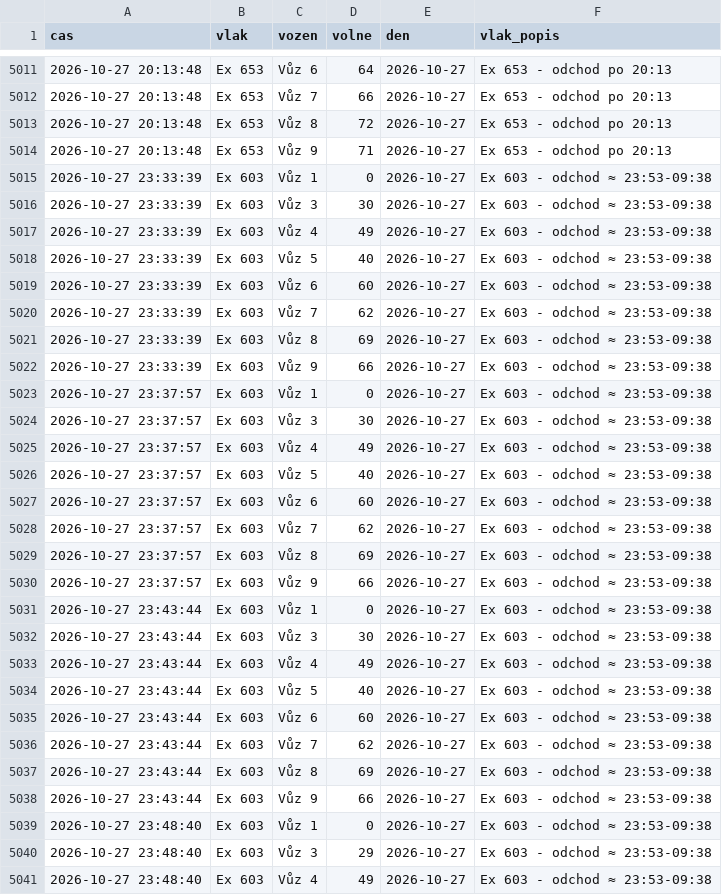
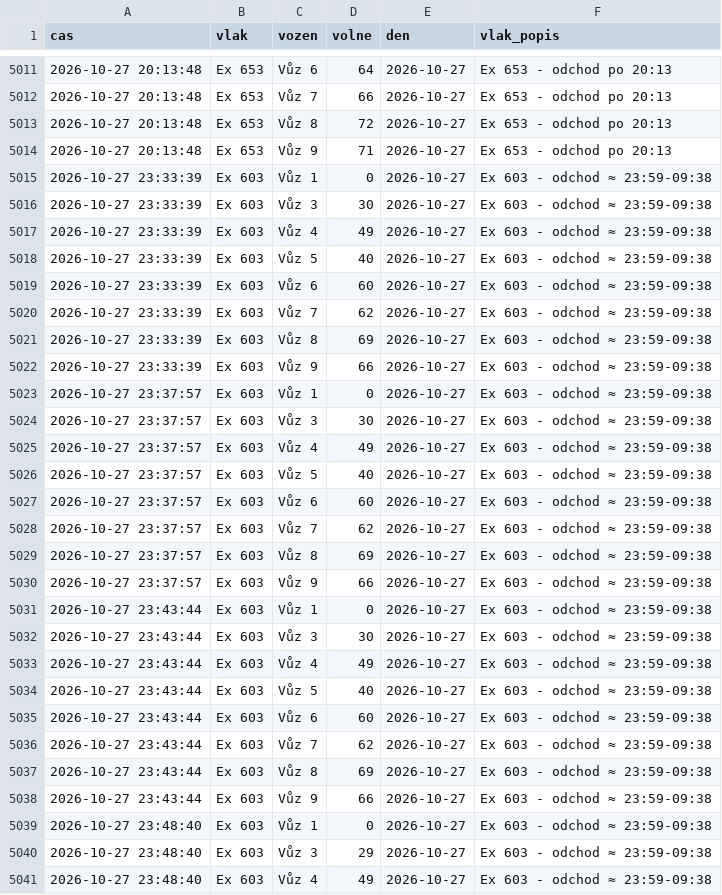
Before and after one commit to lalasonycierny/idos-grafy, a CSV file: data/obsadenost_data.csv, drawn as a sheet; only a part is shown, gaps mark what is left out; the diff covers the shown part only.

```diff
--- a/data/obsadenost_data.csv
+++ b/data/obsadenost_data.csv
@@ -5014,28 +5014,28 @@
 2026-10-27 20:13:48,Ex 653,Vůz 9,71,2026-10-27,Ex 653 - odchod po 20:13
-2026-10-27 23:33:39,Ex 603,Vůz 1,0,2026-10-27,Ex 603 - odchod ≈ 23:53-09:38
-2026-10-27 23:33:39,Ex 603,Vůz 3,30,2026-10-27,Ex 603 - odchod ≈ 23:53-09:38
-2026-10-27 23:33:39,Ex 603,Vůz 4,49,2026-10-27,Ex 603 - odchod ≈ 23:53-09:38
-2026-10-27 23:33:39,Ex 603,Vůz 5,40,2026-10-27,Ex 603 - odchod ≈ 23:53-09:38
-2026-10-27 23:33:39,Ex 603,Vůz 6,60,2026-10-27,Ex 603 - odchod ≈ 23:53-09:38
-2026-10-27 23:33:39,Ex 603,Vůz 7,62,2026-10-27,Ex 603 - odchod ≈ 23:53-09:38
-2026-10-27 23:33:39,Ex 603,Vůz 8,69,2026-10-27,Ex 603 - odchod ≈ 23:53-09:38
-2026-10-27 23:33:39,Ex 603,Vůz 9,66,2026-10-27,Ex 603 - odchod ≈ 23:53-09:38
-2026-10-27 23:37:57,Ex 603,Vůz 1,0,2026-10-27,Ex 603 - odchod ≈ 23:53-09:38
-2026-10-27 23:37:57,Ex 603,Vůz 3,30,2026-10-27,Ex 603 - odchod ≈ 23:53-09:38
-2026-10-27 23:37:57,Ex 603,Vůz 4,49,2026-10-27,Ex 603 - odchod ≈ 23:53-09:38
-2026-10-27 23:37:57,Ex 603,Vůz 5,40,2026-10-27,Ex 603 - odchod ≈ 23:53-09:38
-2026-10-27 23:37:57,Ex 603,Vůz 6,60,2026-10-27,Ex 603 - odchod ≈ 23:53-09:38
-2026-10-27 23:37:57,Ex 603,Vůz 7,62,2026-10-27,Ex 603 - odchod ≈ 23:53-09:38
-2026-10-27 23:37:57,Ex 603,Vůz 8,69,2026-10-27,Ex 603 - odchod ≈ 23:53-09:38
-2026-10-27 23:37:57,Ex 603,Vůz 9,66,2026-10-27,Ex 603 - odchod ≈ 23:53-09:38
-2026-10-27 23:43:44,Ex 603,Vůz 1,0,2026-10-27,Ex 603 - odchod ≈ 23:53-09:38
-2026-10-27 23:43:44,Ex 603,Vůz 3,30,2026-10-27,Ex 603 - odchod ≈ 23:53-09:38
-2026-10-27 23:43:44,Ex 603,Vůz 4,49,2026-10-27,Ex 603 - odchod ≈ 23:53-09:38
-2026-10-27 23:43:44,Ex 603,Vůz 5,40,2026-10-27,Ex 603 - odchod ≈ 23:53-09:38
-2026-10-27 23:43:44,Ex 603,Vůz 6,60,2026-10-27,Ex 603 - odchod ≈ 23:53-09:38
-2026-10-27 23:43:44,Ex 603,Vůz 7,62,2026-10-27,Ex 603 - odchod ≈ 23:53-09:38
-2026-10-27 23:43:44,Ex 603,Vůz 8,69,2026-10-27,Ex 603 - odchod ≈ 23:53-09:38
-2026-10-27 23:43:44,Ex 603,Vůz 9,66,2026-10-27,Ex 603 - odchod ≈ 23:53-09:38
-2026-10-27 23:48:40,Ex 603,Vůz 1,0,2026-10-27,Ex 603 - odchod ≈ 23:53-09:38
-2026-10-27 23:48:40,Ex 603,Vůz 3,29,2026-10-27,Ex 603 - odchod ≈ 23:53-09:38
-2026-10-27 23:48:40,Ex 603,Vůz 4,49,2026-10-27,Ex 603 - odchod ≈ 23:53-09:38
+2026-10-27 23:33:39,Ex 603,Vůz 1,0,2026-10-27,Ex 603 - odchod ≈ 23:59-09:38
+2026-10-27 23:33:39,Ex 603,Vůz 3,30,2026-10-27,Ex 603 - odchod ≈ 23:59-09:38
+2026-10-27 23:33:39,Ex 603,Vůz 4,49,2026-10-27,Ex 603 - odchod ≈ 23:59-09:38
+2026-10-27 23:33:39,Ex 603,Vůz 5,40,2026-10-27,Ex 603 - odchod ≈ 23:59-09:38
+2026-10-27 23:33:39,Ex 603,Vůz 6,60,2026-10-27,Ex 603 - odchod ≈ 23:59-09:38
+2026-10-27 23:33:39,Ex 603,Vůz 7,62,2026-10-27,Ex 603 - odchod ≈ 23:59-09:38
+2026-10-27 23:33:39,Ex 603,Vůz 8,69,2026-10-27,Ex 603 - odchod ≈ 23:59-09:38
+2026-10-27 23:33:39,Ex 603,Vůz 9,66,2026-10-27,Ex 603 - odchod ≈ 23:59-09:38
+2026-10-27 23:37:57,Ex 603,Vůz 1,0,2026-10-27,Ex 603 - odchod ≈ 23:59-09:38
+2026-10-27 23:37:57,Ex 603,Vůz 3,30,2026-10-27,Ex 603 - odchod ≈ 23:59-09:38
+2026-10-27 23:37:57,Ex 603,Vůz 4,49,2026-10-27,Ex 603 - odchod ≈ 23:59-09:38
+2026-10-27 23:37:57,Ex 603,Vůz 5,40,2026-10-27,Ex 603 - odchod ≈ 23:59-09:38
+2026-10-27 23:37:57,Ex 603,Vůz 6,60,2026-10-27,Ex 603 - odchod ≈ 23:59-09:38
+2026-10-27 23:37:57,Ex 603,Vůz 7,62,2026-10-27,Ex 603 - odchod ≈ 23:59-09:38
+2026-10-27 23:37:57,Ex 603,Vůz 8,69,2026-10-27,Ex 603 - odchod ≈ 23:59-09:38
+2026-10-27 23:37:57,Ex 603,Vůz 9,66,2026-10-27,Ex 603 - odchod ≈ 23:59-09:38
+2026-10-27 23:43:44,Ex 603,Vůz 1,0,2026-10-27,Ex 603 - odchod ≈ 23:59-09:38
+2026-10-27 23:43:44,Ex 603,Vůz 3,30,2026-10-27,Ex 603 - odchod ≈ 23:59-09:38
+2026-10-27 23:43:44,Ex 603,Vůz 4,49,2026-10-27,Ex 603 - odchod ≈ 23:59-09:38
+2026-10-27 23:43:44,Ex 603,Vůz 5,40,2026-10-27,Ex 603 - odchod ≈ 23:59-09:38
+2026-10-27 23:43:44,Ex 603,Vůz 6,60,2026-10-27,Ex 603 - odchod ≈ 23:59-09:38
+2026-10-27 23:43:44,Ex 603,Vůz 7,62,2026-10-27,Ex 603 - odchod ≈ 23:59-09:38
+2026-10-27 23:43:44,Ex 603,Vůz 8,69,2026-10-27,Ex 603 - odchod ≈ 23:59-09:38
+2026-10-27 23:43:44,Ex 603,Vůz 9,66,2026-10-27,Ex 603 - odchod ≈ 23:59-09:38
+2026-10-27 23:48:40,Ex 603,Vůz 1,0,2026-10-27,Ex 603 - odchod ≈ 23:59-09:38
+2026-10-27 23:48:40,Ex 603,Vůz 3,29,2026-10-27,Ex 603 - odchod ≈ 23:59-09:38
+2026-10-27 23:48:40,Ex 603,Vůz 4,49,2026-10-27,Ex 603 - odchod ≈ 23:59-09:38
```
Also changed, not shown: 24 added rows and 21 edited cells elsewhere in this file, 3 other files.
